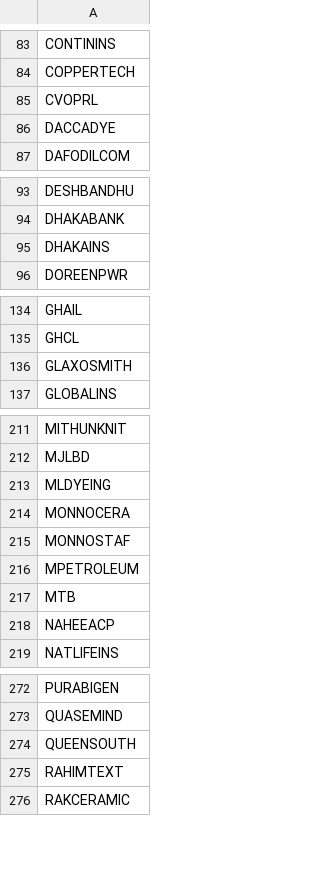
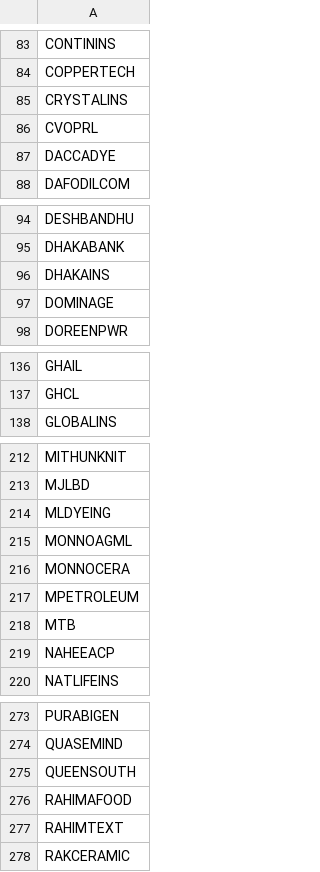
Before and after one commit to tanvird3/DSE_Analyzer, a CSV file: Inst.csv, drawn as a sheet; only a part is shown, gaps mark what is left out; removed rows and columns are numbered as before the commit, all else as after; the diff covers the shown part only; the diff names each change by its address in the sheet, - before the commit and + after, or states it on an @@ line.

Commit message:
Minor Update

```diff
--- a/Inst.csv
+++ b/Inst.csv
+row 85: CRYSTALINS
+row 97: DOMINAGE
-row 136: GLAXOSMITH
+row 215: MONNOAGML
-row 215: MONNOSTAF
+row 276: RAHIMAFOOD
```
Also changed, not shown: 2 added rows elsewhere in this file.
